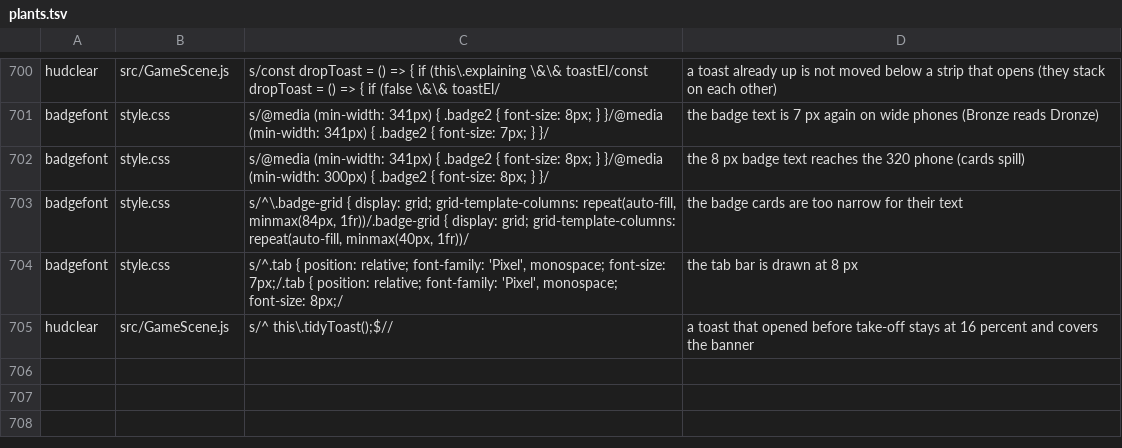
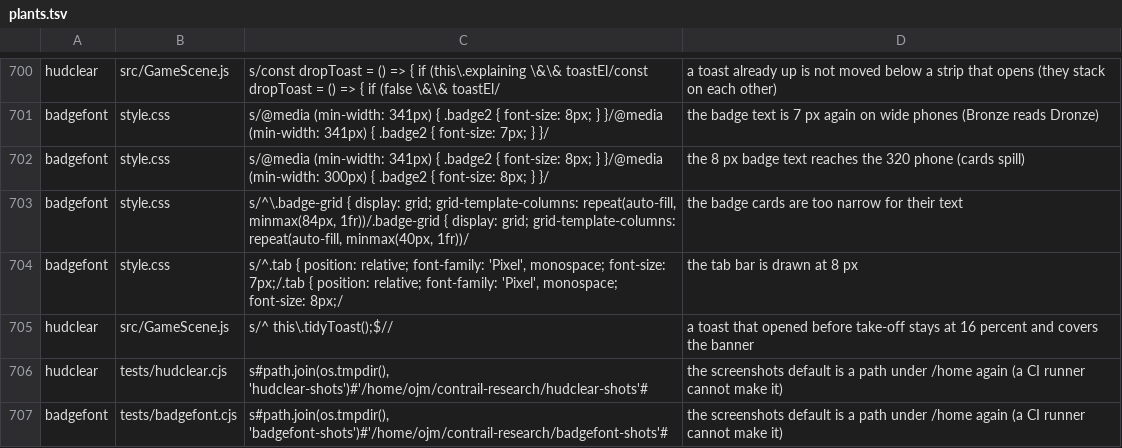
Before and after one commit to olly-marx/contrail-pilot, a TSV file: tools/plants.tsv, drawn as a sheet; only a part is shown, gaps mark what is left out.

Commit message:
hudclear, badgefont, resetui: the screenshots directory defaults to <tmpdir>/<name>-shots (not /home/ojm: the 0.54.0 branch run failed with EACCES on the runner), a directory that cannot be made turns screenshots off instead of failing; a named line pins the default; 2 plants (desk only)

```diff
--- a/tools/plants.tsv
+++ b/tools/plants.tsv
@@ -705 +705,3 @@ badgefont	style.css	s/^.tab { position: relative; font-family: 'Pixel', monospac
 hudclear	src/GameScene.js	s/^    this\.tidyToast();$//	a toast that opened before take-off stays at 16 percent and covers the banner
+hudclear	tests/hudclear.cjs	s#path.join(os.tmpdir(), 'hudclear-shots')#'/home/ojm/contrail-research/hudclear-shots'#	the screenshots default is a path under /home again (a CI runner cannot make it)
+badgefont	tests/badgefont.cjs	s#path.join(os.tmpdir(), 'badgefont-shots')#'/home/ojm/contrail-research/badgefont-shots'#	the screenshots default is a path under /home again (a CI runner cannot make it)
```
Also changed, not shown: 3 other files.
